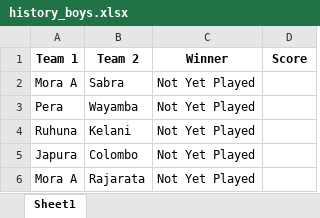
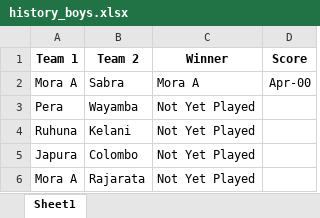
Before and after one commit to NipunSGeeTH/mora9s-hockey-tournament, an Excel workbook: history_boys.xlsx, sheet Sheet1, drawn as a sheet; only a part is shown; values as stored, in another font and other column widths than the file's, no borders; the diff names each change by its address in the sheet, - before the commit and + after, or states it on an @@ line.

```diff
--- a/history_boys.xlsx (sheet Sheet1)
+++ b/history_boys.xlsx (sheet Sheet1)
-C2 (Winner): Not Yet Played
+C2 (Winner): Mora A
-D2 (Score): (empty)
+D2 (Score): Apr-00
```
Also changed, not shown: pointtable_boys.xlsx.
